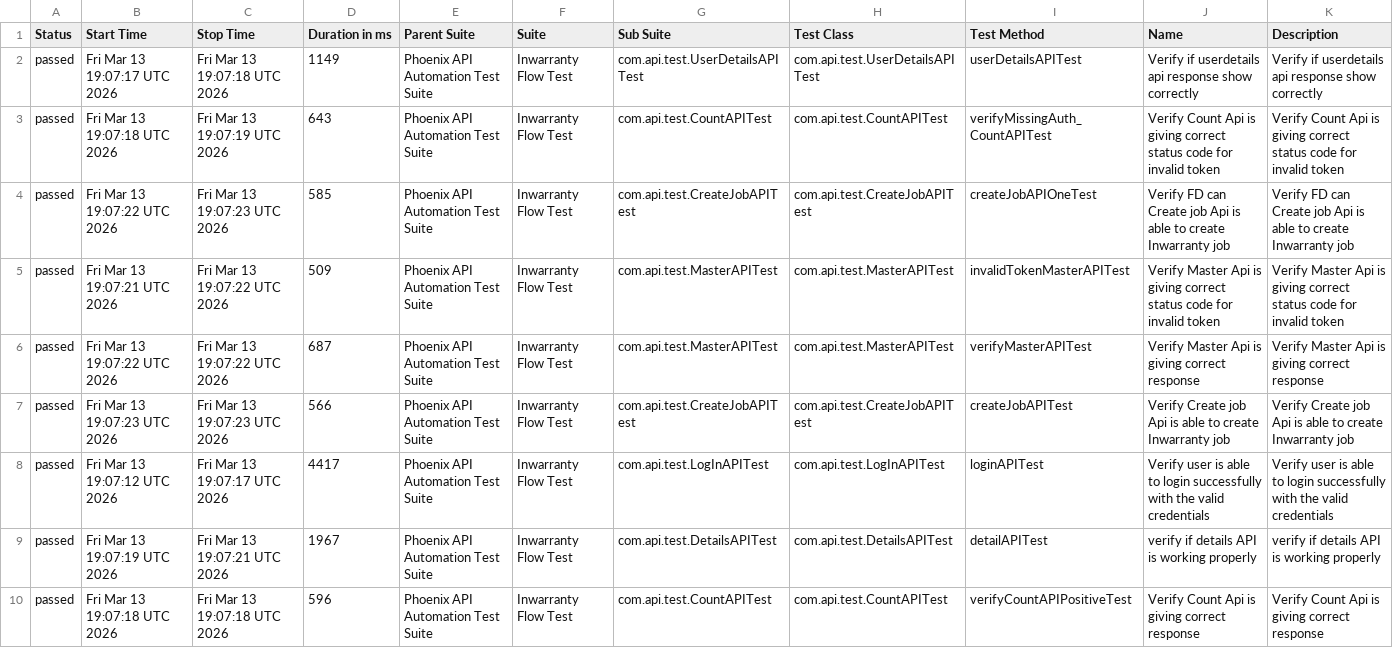
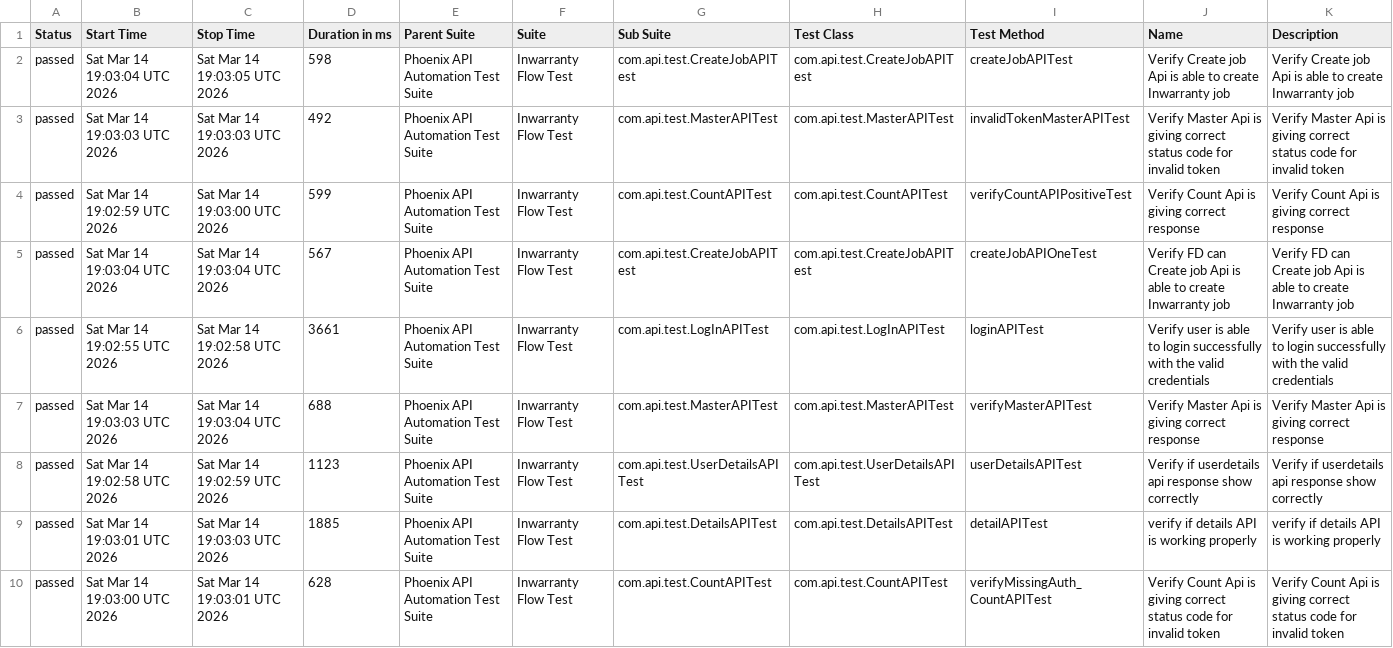
Before and after one commit to sailesh123kumar/PhoenixTestAutomationFramework, a CSV file: data/suites.csv, drawn as a sheet; removed rows and columns are numbered as before the commit, all else as after; the diff names each change by its address in the sheet, - before the commit and + after, or states it on an @@ line.

```diff
--- a/data/suites.csv
+++ b/data/suites.csv
-row 2: passed | Fri Mar 13 19:07:17 UTC 2026 | Fri Mar 13 19:07:18 UTC 2026 | 1149 | Phoenix API Automation Test Suite | Inwarranty Flow Test | com.api.test.UserDetailsAPITest | com.api.test.UserDetailsAPITest | userDetailsAPITest | Verify if userdetails api response show correctly | Verify if userdetails api response show correctly
-row 3: passed | Fri Mar 13 19:07:18 UTC 2026 | Fri Mar 13 19:07:19 UTC 2026 | 643 | Phoenix API Automation Test Suite | Inwarranty Flow Test | com.api.test.CountAPITest | com.api.test.CountAPITest | verifyMissingAuth_CountAPITest | Verify Count Api is giving correct status code for invalid token | Verify Count Api is giving correct status code for invalid token
-B2 (Start Time): Fri Mar 13 19:07:22 UTC 2026
+B2 (Start Time): Sat Mar 14 19:03:04 UTC 2026
-C2 (Stop Time): Fri Mar 13 19:07:23 UTC 2026
+C2 (Stop Time): Sat Mar 14 19:03:05 UTC 2026
-D2 (Duration in ms): 585
+D2 (Duration in ms): 598
-I2 (Test Method): createJobAPIOneTest
+I2 (Test Method): createJobAPITest
-J2 (Name): Verify FD can Create job…
+J2 (Name): Verify Create job…
-K2 (Description): Verify FD can Create job…
+K2 (Description): Verify Create job…
-B3 (Start Time): Fri Mar 13 19:07:21 UTC 2026
+B3 (Start Time): Sat Mar 14 19:03:03 UTC 2026
-C3 (Stop Time): Fri Mar 13 19:07:22 UTC 2026
+C3 (Stop Time): Sat Mar 14 19:03:03 UTC 2026
-D3 (Duration in ms): 509
+D3 (Duration in ms): 492
-B4 (Start Time): Fri Mar 13 19:07:22 UTC 2026
+B4 (Start Time): Sat Mar 14 19:02:59 UTC 2026
-C4 (Stop Time): Fri Mar 13 19:07:22 UTC 2026
+C4 (Stop Time): Sat Mar 14 19:03:00 UTC 2026
-D4 (Duration in ms): 687
+D4 (Duration in ms): 599
-G4 (Sub Suite): com.api.test.MasterAPITest
+G4 (Sub Suite): com.api.test.CountAPITest
-H4 (Test Class): com.api.test.MasterAPITest
+H4 (Test Class): com.api.test.CountAPITest
-I4 (Test Method): verifyMasterAPITest
+I4 (Test Method): verifyCountAPIPositiveTest
-J4 (Name): Verify Master Api is giving correct response
+J4 (Name): Verify Count Api is giving correct response
-K4 (Description): Verify Master Api is giving correct response
+K4 (Description): Verify Count Api is giving correct response
-B5 (Start Time): Fri Mar 13 19:07:23 UTC 2026
+B5 (Start Time): Sat Mar 14 19:03:04 UTC 2026
-C5 (Stop Time): Fri Mar 13 19:07:23 UTC 2026
+C5 (Stop Time): Sat Mar 14 19:03:04 UTC 2026
-D5 (Duration in ms): 566
+D5 (Duration in ms): 567
-I5 (Test Method): createJobAPITest
+I5 (Test Method): createJobAPIOneTest
-J5 (Name): Verify Create job…
+J5 (Name): Verify FD can Create job…
-K5 (Description): Verify Create job…
+K5 (Description): Verify FD can Create job…
-B6 (Start Time): Fri Mar 13 19:07:12 UTC 2026
+B6 (Start Time): Sat Mar 14 19:02:55 UTC 2026
-C6 (Stop Time): Fri Mar 13 19:07:17 UTC 2026
+C6 (Stop Time): Sat Mar 14 19:02:58 UTC 2026
-D6 (Duration in ms): 4417
+D6 (Duration in ms): 3661
+row 7: passed | Sat Mar 14 19:03:03 UTC 2026 | Sat Mar 14 19:03:04 UTC 2026 | 688 | Phoenix API Automation Test Suite | Inwarranty Flow Test | com.api.test.MasterAPITest | com.api.test.MasterAPITest | verifyMasterAPITest | Verify Master Api is giving correct response | Verify Master Api is giving correct response
+row 8: passed | Sat Mar 14 19:02:58 UTC 2026 | Sat Mar 14 19:02:59 UTC 2026 | 1123 | Phoenix API Automation Test Suite | Inwarranty Flow Test | com.api.test.UserDetailsAPITest | com.api.test.UserDetailsAPITest | userDetailsAPITest | Verify if userdetails api response show correctly | Verify if userdetails api response show correctly
-B9 (Start Time): Fri Mar 13 19:07:19 UTC 2026
+B9 (Start Time): Sat Mar 14 19:03:01 UTC 2026
-C9 (Stop Time): Fri Mar 13 19:07:21 UTC 2026
+C9 (Stop Time): Sat Mar 14 19:03:03 UTC 2026
-D9 (Duration in ms): 1967
+D9 (Duration in ms): 1885
-B10 (Start Time): Fri Mar 13 19:07:18 UTC 2026
+B10 (Start Time): Sat Mar 14 19:03:00 UTC 2026
-C10 (Stop Time): Fri Mar 13 19:07:18 UTC 2026
+C10 (Stop Time): Sat Mar 14 19:03:01 UTC 2026
-D10 (Duration in ms): 596
+D10 (Duration in ms): 628
-I10 (Test Method): verifyCountAPIPositiveTest
+I10 (Test Method): verifyMissingAuth_CountAPITest
-J10 (Name): …giving correct response
+J10 (Name): …giving correct status code for invalid token
-K10 (Description): …giving correct response
+K10 (Description): …giving correct status code for invalid token
```
Also changed, not shown: data/behaviors.csv, 47 other files.
